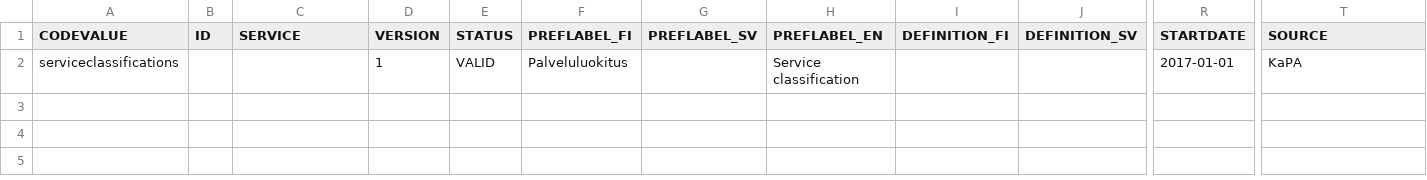
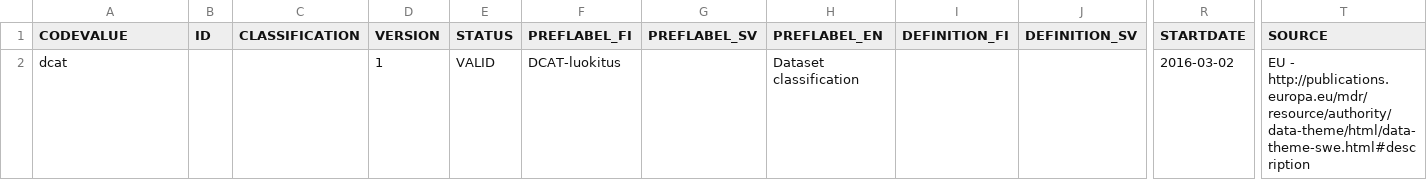
Before and after one commit to VRK-YTI/yti-codelist-content-intake-service, a CSV file: src/main/resources/codeschemes/yti.csv, drawn as a sheet; only a part is shown, gaps mark what is left out; removed rows and columns are numbered as before the commit, all else as after; rows hold the shown columns only; the diff names each change by its address in the sheet, - before the commit and + after, or states it on an @@ line.

```diff
--- a/src/main/resources/codeschemes/yti.csv
+++ b/src/main/resources/codeschemes/yti.csv
-C1: SERVICE
+C1: CLASSIFICATION
-row 2: serviceclassifications |  |  | 1 | VALID | Palveluluokitus |  | Service classification |  |  | 2017-01-01 | KaPA
+row 2: dcat |  |  | 1 | VALID | DCAT-luokitus |  | Dataset classification |  |  | 2016-03-02 | EU - http://publications.europa.eu/mdr/resource/authority/data-theme/html/data-theme-swe.html#description
```
Also changed, not shown: src/main/resources/codeschemes/ytitest.csv, 15 other files.
